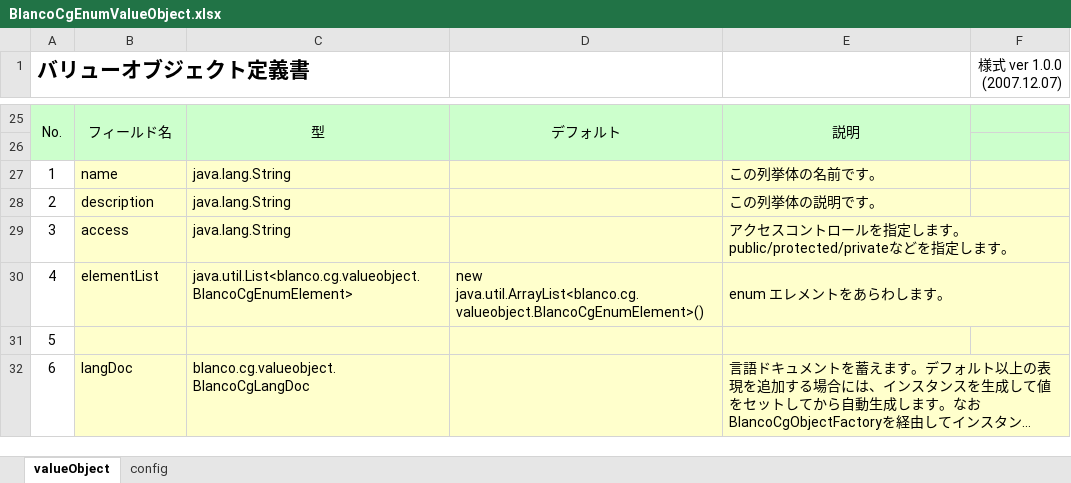
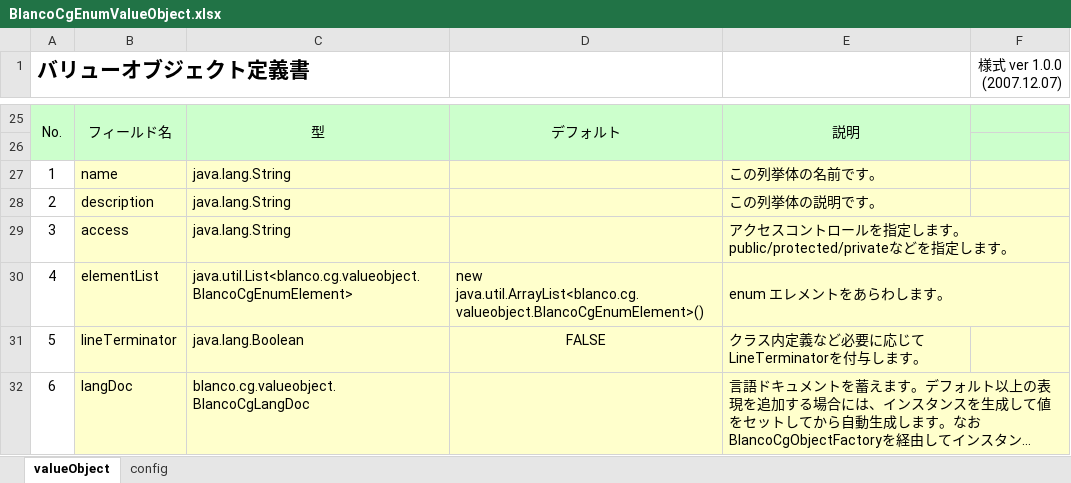
Before and after one commit to uedaueo/blancoCg, an Excel workbook: meta/program/BlancoCgEnumValueObject.xlsx, sheet valueObject, drawn as a sheet; only a part is shown, gaps mark what is left out; long unchanged cells end in …; values as stored, in another font and other column widths than the file's, no borders; removed rows and columns are numbered as before the commit, all else as after; the diff names each change by its address in the sheet, - before the commit and + after, or states it on an @@ line.

Commit message:
Implement Enum Class in TypeScript.

```diff
--- a/meta/program/BlancoCgEnumValueObject.xlsx (sheet valueObject)
+++ b/meta/program/BlancoCgEnumValueObject.xlsx (sheet valueObject)
-row 31: 5
+row 31: 5 | lineTerminator | java.lang.Boolean | FALSE | クラス内定義など必要に応じてLineTerminatorを付与します。
```
Also changed, not shown: 5 other files.
